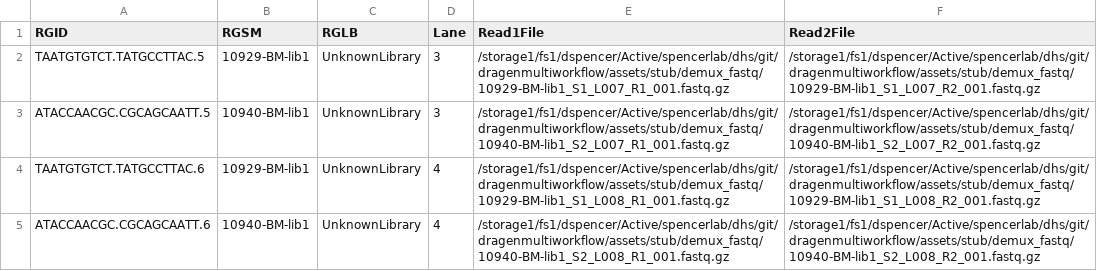
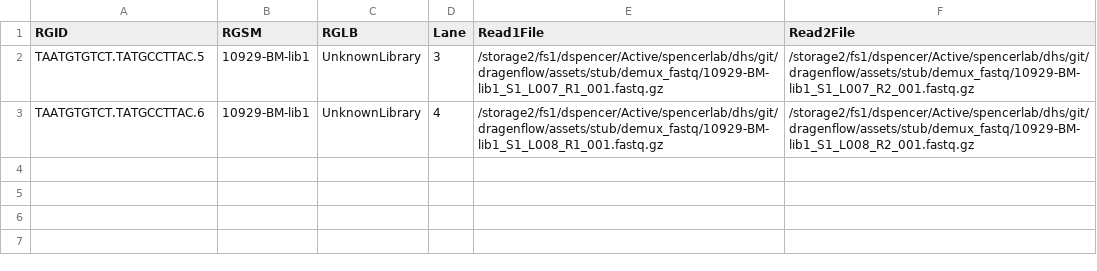
Before and after one commit to dhslab/dragenflow, a CSV file: assets/stub/demux_fastq/fastq_list.csv, drawn as a sheet.

Commit message:
progress on somatic gather fastq

```diff
--- a/assets/stub/demux_fastq/fastq_list.csv
+++ b/assets/stub/demux_fastq/fastq_list.csv
@@ -1,5 +1,3 @@
 RGID,RGSM,RGLB,Lane,Read1File,Read2File
-TAATGTGTCT.TATGCCTTAC.5,10929-BM-lib1,UnknownLibrary,3,/storage1/fs1/dspencer/Active/spencerlab/dhs/git/dragenmultiworkflow/assets/stub/demux_fastq/10929-BM-lib1_S1_L007_R1_001.fastq.gz,/storage1/fs1/dspencer/Active/spencerlab/dhs/git/dragenmultiworkflow/assets/stub/demux_fastq/10929-BM-lib1_S1_L007_R2_001.fastq.gz
-ATACCAACGC.CGCAGCAATT.5,10940-BM-lib1,UnknownLibrary,3,/storage1/fs1/dspencer/Active/spencerlab/dhs/git/dragenmultiworkflow/assets/stub/demux_fastq/10940-BM-lib1_S2_L007_R1_001.fastq.gz,/storage1/fs1/dspencer/Active/spencerlab/dhs/git/dragenmultiworkflow/assets/stub/demux_fastq/10940-BM-lib1_S2_L007_R2_001.fastq.gz
-TAATGTGTCT.TATGCCTTAC.6,10929-BM-lib1,UnknownLibrary,4,/storage1/fs1/dspencer/Active/spencerlab/dhs/git/dragenmultiworkflow/assets/stub/demux_fastq/10929-BM-lib1_S1_L008_R1_001.fastq.gz,/storage1/fs1/dspencer/Active/spencerlab/dhs/git/dragenmultiworkflow/assets/stub/demux_fastq/10929-BM-lib1_S1_L008_R2_001.fastq.gz
-ATACCAACGC.CGCAGCAATT.6,10940-BM-lib1,UnknownLibrary,4,/storage1/fs1/dspencer/Active/spencerlab/dhs/git/dragenmultiworkflow/assets/stub/demux_fastq/10940-BM-lib1_S2_L008_R1_001.fastq.gz,/storage1/fs1/dspencer/Active/spencerlab/dhs/git/dragenmultiworkflow/assets/stub/demux_fastq/10940-BM-lib1_S2_L008_R2_001.fastq.gz
+TAATGTGTCT.TATGCCTTAC.5,10929-BM-lib1,UnknownLibrary,3,/storage2/fs1/dspencer/Active/spencerlab/dhs/git/dragenflow/assets/stub/demux_fastq/10929-BM-lib1_S1_L007_R1_001.fastq.gz,/storage2/fs1/dspencer/Active/spencerlab/dhs/git/dragenflow/assets/stub/demux_fastq/10929-BM-lib1_S1_L007_R2_001.fastq.gz
+TAATGTGTCT.TATGCCTTAC.6,10929-BM-lib1,UnknownLibrary,4,/storage2/fs1/dspencer/Active/spencerlab/dhs/git/dragenflow/assets/stub/demux_fastq/10929-BM-lib1_S1_L008_R1_001.fastq.gz,/storage2/fs1/dspencer/Active/spencerlab/dhs/git/dragenflow/assets/stub/demux_fastq/10929-BM-lib1_S1_L008_R2_001.fastq.gz
```
Also changed, not shown: assets/stub/somatic_reads_mastersheet.csv, 37 other files.
